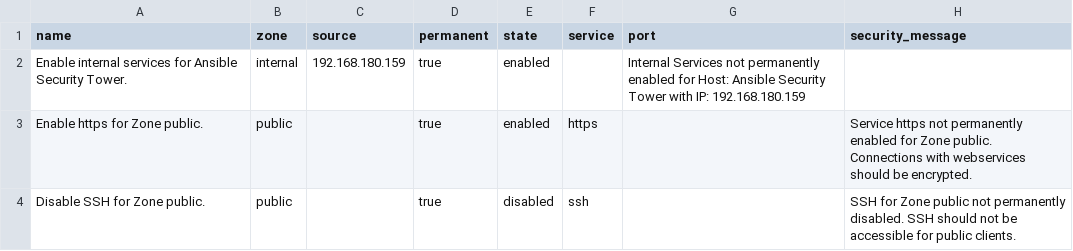
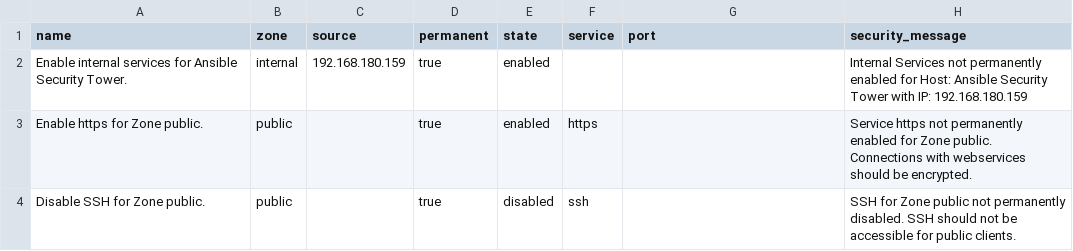
Before and after one commit to student921/Ansible, a CSV file: firewalld/policies.csv, drawn as a sheet.

```diff
--- a/firewalld/policies.csv
+++ b/firewalld/policies.csv
@@ -1,3 +1,3 @@
 name,zone,source,permanent,state,service,port,security_message
-Enable internal services for Ansible Security Tower.,internal,192.168.180.159,true,enabled,,Internal Services not permanently enabled for Host: Ansible Security Tower with IP: 192.168.180.159
+Enable internal services for Ansible Security Tower.,internal,192.168.180.159,true,enabled,,,Internal Services not permanently enabled for Host: Ansible Security Tower with IP: 192.168.180.159
 Enable https for Zone public.,public,,true,enabled,https,,Service https not permanently enabled for Zone public. Connections with webservices should be encrypted.
```
Also changed, not shown: 1 other file.
